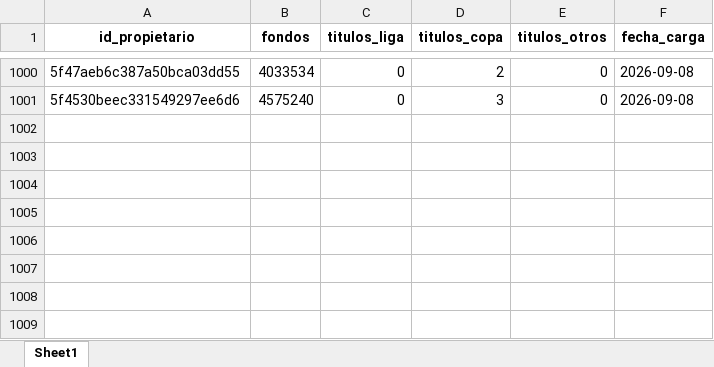
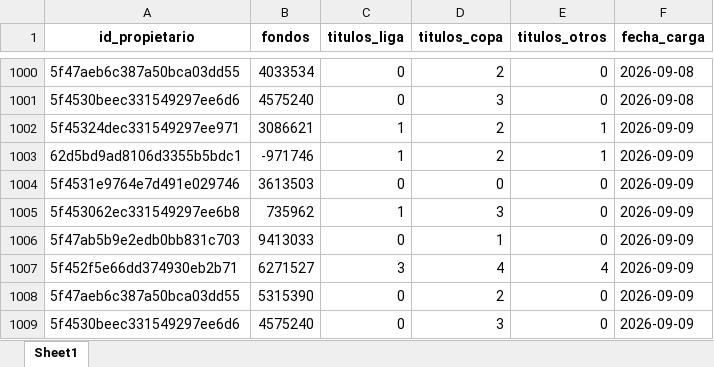
Before and after one commit to kelo71bis/FutmondoBOT, an Excel workbook: datos/hechos/td_admin.xlsx, sheet Sheet1, drawn as a sheet; only a part is shown, gaps mark what is left out; values as stored, in another font and other column widths than the file's, no borders; the diff names each change by its address in the sheet, - before the commit and + after, or states it on an @@ line.

```diff
--- a/datos/hechos/td_admin.xlsx (sheet Sheet1)
+++ b/datos/hechos/td_admin.xlsx (sheet Sheet1)
+row 1002: 5f45324dec331549297ee971 | 3086621 | 1 | 2 | 1 | 2026-09-09
+row 1003: 62d5bd9ad8106d3355b5bdc1 | -971746 | 1 | 2 | 1 | 2026-09-09
+row 1004: 5f4531e9764e7d491e029746 | 3613503 | 0 | 0 | 0 | 2026-09-09
+row 1005: 5f453062ec331549297ee6b8 | 735962 | 1 | 3 | 0 | 2026-09-09
+row 1006: 5f47ab5b9e2edb0bb831c703 | 9413033 | 0 | 1 | 0 | 2026-09-09
+row 1007: 5f452f5e66dd374930eb2b71 | 6271527 | 3 | 4 | 4 | 2026-09-09
+row 1008: 5f47aeb6c387a50bca03dd55 | 5315390 | 0 | 2 | 0 | 2026-09-09
+row 1009: 5f4530beec331549297ee6d6 | 4575240 | 0 | 3 | 0 | 2026-09-09
```
Also changed, not shown: datos/hechos/td_puntos_jugadores_2025_26.xlsx, datos/maestros/md_equipos.xlsx, 5 other files.
